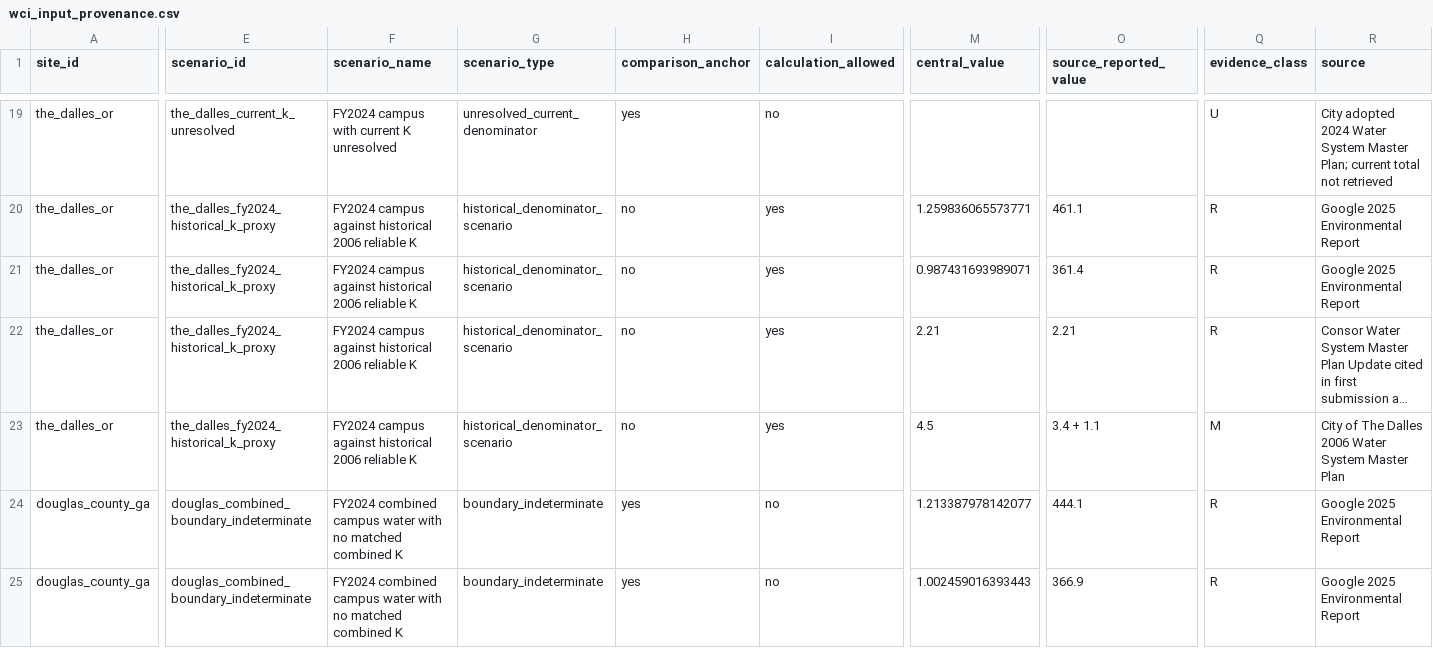
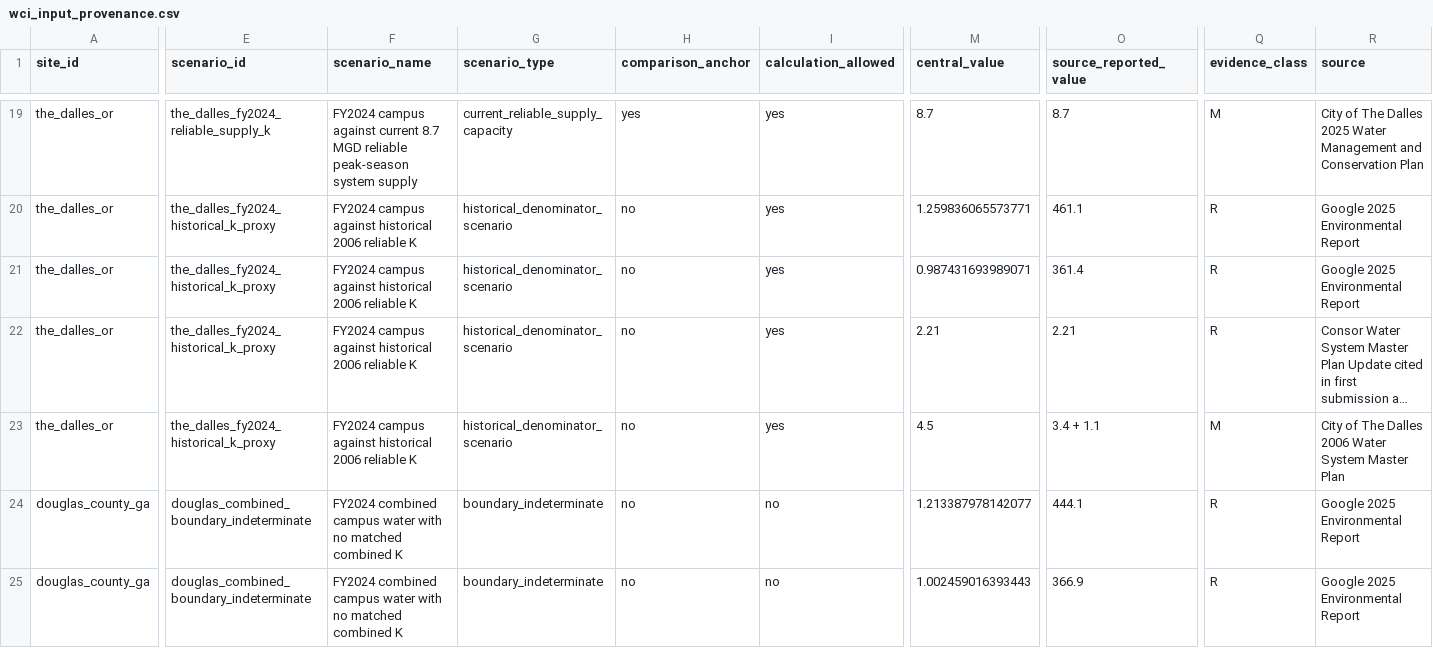
Before and after one commit to BasitAkin/WCI-Index, a CSV file: data/wci_input_provenance.csv, drawn as a sheet; only a part is shown, gaps mark what is left out; long unchanged cells end in …; the diff covers the shown part only; the diff names each change by its address in the sheet, - before the commit and + after, or states it on an @@ line.

```diff
--- a/data/wci_input_provenance.csv
+++ b/data/wci_input_provenance.csv
-E19 (scenario_id): the_dalles_current_k_unresolved
+E19 (scenario_id): the_dalles_fy2024_reliable_supply_k
-F19 (scenario_name): FY2024 campus with current K unresolved
+F19 (scenario_name): FY2024 campus against current 8.7 MGD reliable peak-season system supply
-G19 (scenario_type): unresolved_current_denominator
+G19 (scenario_type): current_reliable_supply_capacity
-I19 (calculation_allowed): no
+I19 (calculation_allowed): yes
-M19 (central_value): (empty)
+M19 (central_value): 8.7
-O19 (source_reported_value): (empty)
+O19 (source_reported_value): 8.7
-Q19 (evidence_class): U
+Q19 (evidence_class): M
-R19 (source): City adopted 2024 Water System Master Plan; current total not retrieved
+R19 (source): City of The Dalles 2025 Water Management and Conservation Plan
-H24:H25 (comparison_anchor): yes
+H24:H25 (comparison_anchor): no
```
Also changed, not shown: 1 added row and 85 edited cells elsewhere in this file, results/figure_manifest.csv, results/wci_evidence_status.csv, 29 other files.
